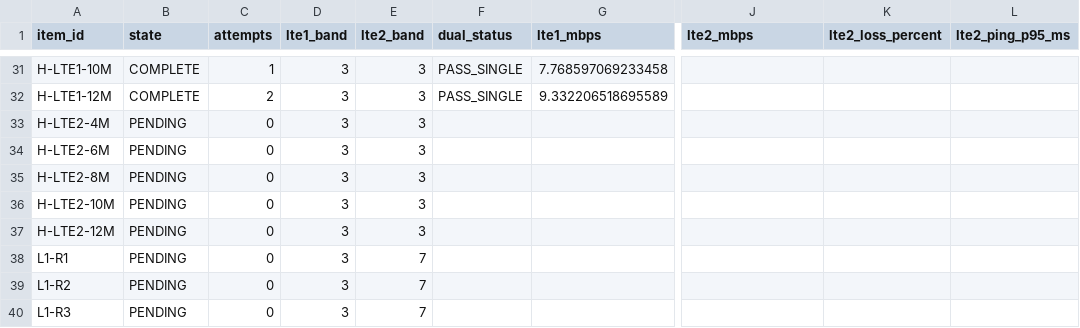
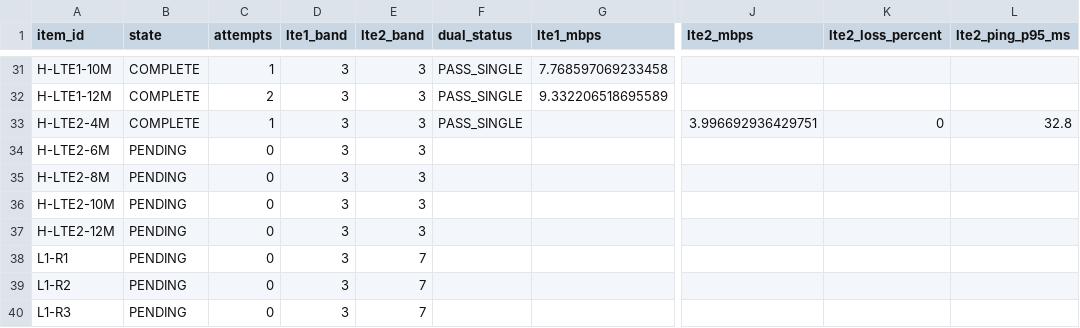
Before and after one commit to madisvorklaev/ltap-lte-testbench, a CSV file: results-public/mixed-lte6-matrix-7.24rc3/matrix_summary.csv, drawn as a sheet; only a part is shown, gaps mark what is left out; the diff names each change by its address in the sheet, - before the commit and + after, or states it on an @@ line.

Commit message:
mixed-lte6: complete H-LTE2-4M

```diff
--- a/results-public/mixed-lte6-matrix-7.24rc3/matrix_summary.csv
+++ b/results-public/mixed-lte6-matrix-7.24rc3/matrix_summary.csv
-B33 (state): PENDING
+B33 (state): COMPLETE
-C33 (attempts): 0
+C33 (attempts): 1
-F33 (dual_status): (empty)
+F33 (dual_status): PASS_SINGLE
-J33 (lte2_mbps): (empty)
+J33 (lte2_mbps): 3.996692936429751
-K33 (lte2_loss_percent): (empty)
+K33 (lte2_loss_percent): 0
-L33 (lte2_ping_p95_ms): (empty)
+L33 (lte2_ping_p95_ms): 32.8
```
Also changed, not shown: 10 other files.
